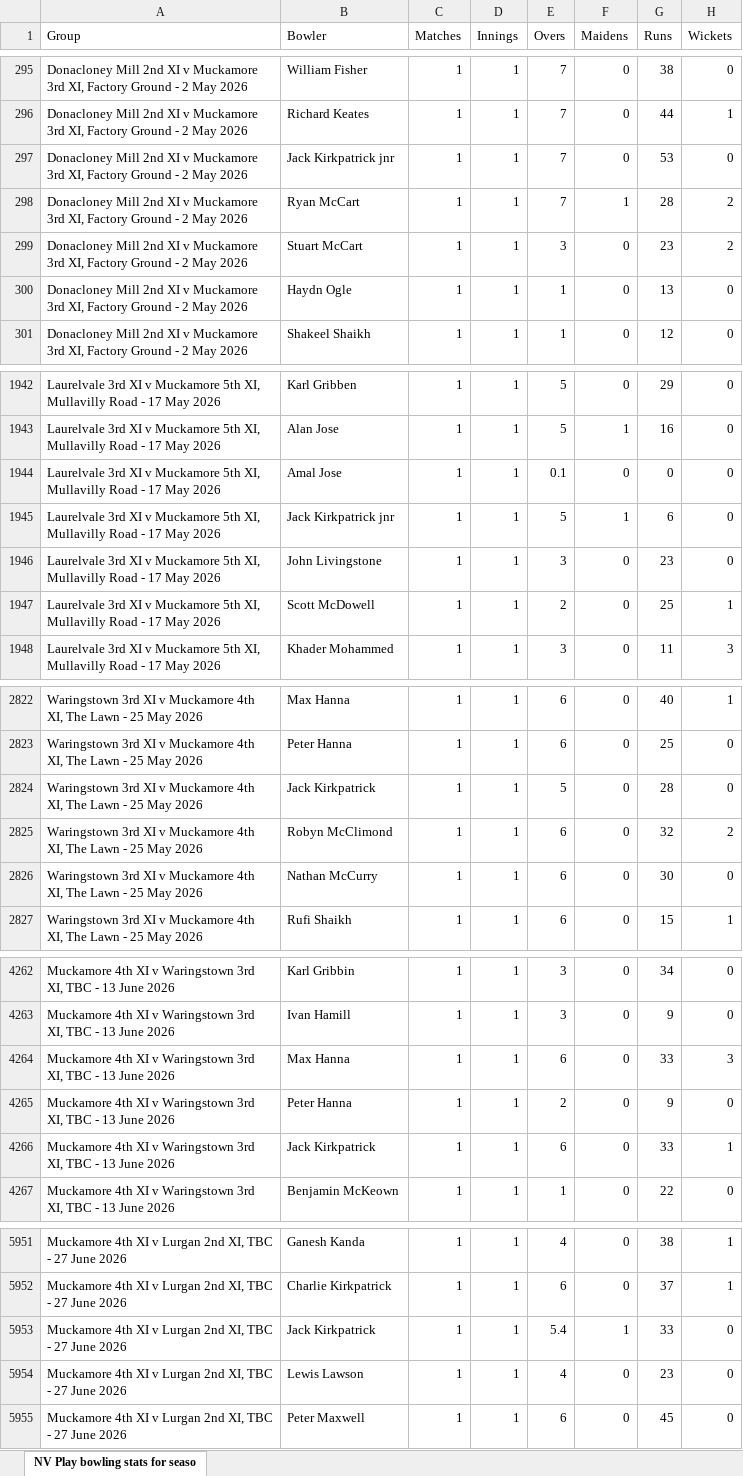
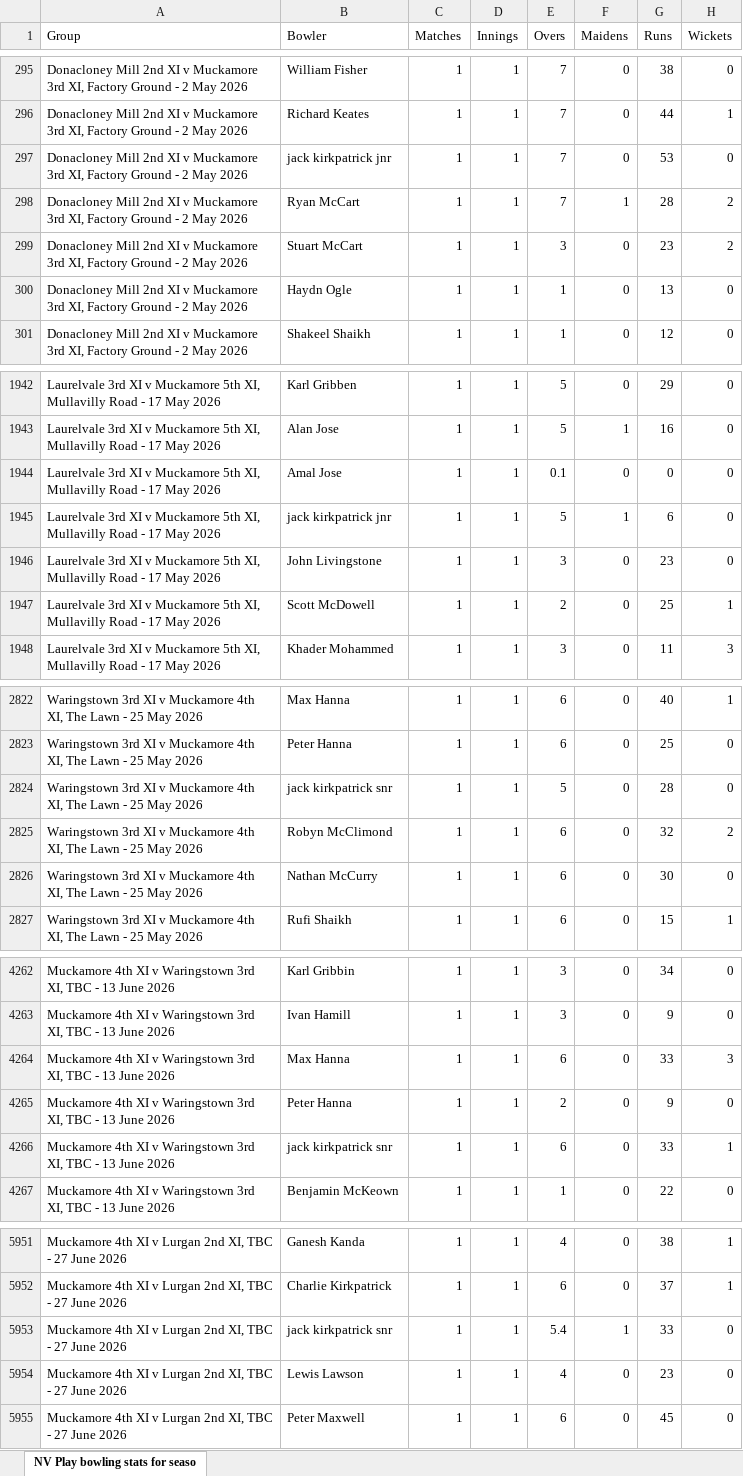
Before and after one commit to wyliemckinty/NCU-Cricket-Stats, an Excel workbook: NV Play NCU League and Saturday Cup bowling stats for season.xlsx, sheet NV Play bowling stats for seaso, drawn as a sheet; only a part is shown, gaps mark what is left out; values as stored, in another font and other column widths than the file's, no borders; the diff covers the shown part only; the diff names each change by its address in the sheet, - before the commit and + after, or states it on an @@ line.

```diff
--- a/NV Play NCU League and Saturday Cup bowling stats for season.xlsx (sheet NV Play bowling stats for seaso)
+++ b/NV Play NCU League and Saturday Cup bowling stats for season.xlsx (sheet NV Play bowling stats for seaso)
-B297 (Bowler): Jack Kirkpatrick jnr
+B297 (Bowler): jack kirkpatrick jnr
-B1945 (Bowler): Jack Kirkpatrick jnr
+B1945 (Bowler): jack kirkpatrick jnr
-B2824 (Bowler): Jack Kirkpatrick
+B2824 (Bowler): jack kirkpatrick snr
-B4266 (Bowler): Jack Kirkpatrick
+B4266 (Bowler): jack kirkpatrick snr
-B5953 (Bowler): Jack Kirkpatrick
+B5953 (Bowler): jack kirkpatrick snr
```
Also changed, not shown: 6 edited cells elsewhere in this sheet, 2. NCU_Validated_Aliases_Master.xlsx, 2 other files.
